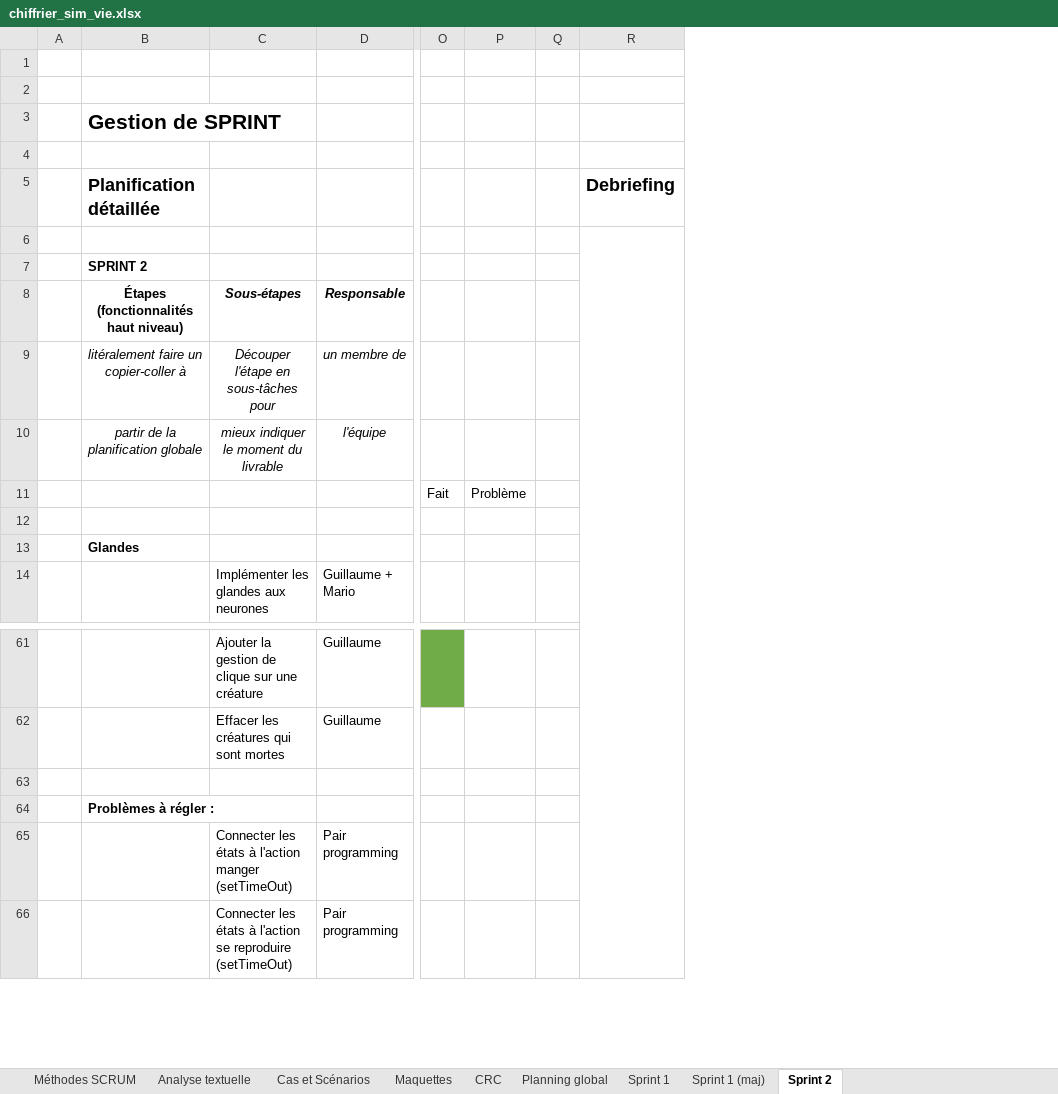
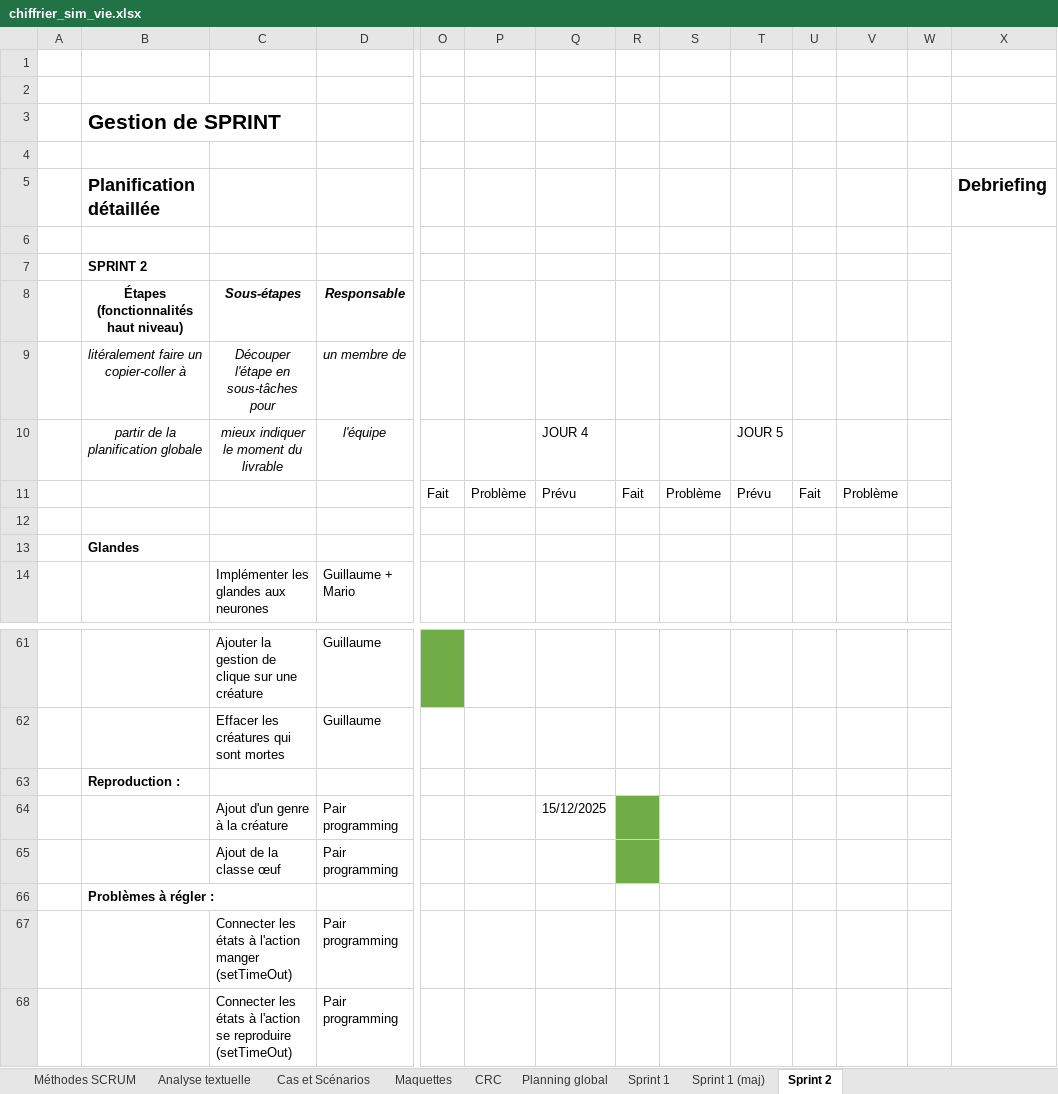
Before and after one commit to yanis3000/sim_vie, an Excel workbook: doc/chiffrier_sim_vie.xlsx, sheet Sprint 2, drawn as a sheet; only a part is shown, gaps mark what is left out; values as stored, in another font and other column widths than the file's, no borders; conditional formats not drawn; rows hold the shown columns only; the diff covers the shown part only; the diff names each change by its address in the sheet, - before the commit and + after, or states it on an @@ line.

Commit message:
add : genre des créatures + maj chiffrier jour 4

```diff
--- a/doc/chiffrier_sim_vie.xlsx (sheet Sprint 2)
+++ b/doc/chiffrier_sim_vie.xlsx (sheet Sprint 2)
+column Q, rows 10-11: JOUR 4 | Prévu
+column R, row 11: Fait
+column S, row 11: Problème
+column T, rows 10-11: JOUR 5 | Prévu
+column U, row 11: Fait
+column V, row 11: Problème
-B63 (Planification détaillée): (empty)
+B63 (Planification détaillée): Reproduction :
+row 64:  |  | Ajout d'un genre à la créature | Pair programming |  |  | 15/12/2025
+row 65:  |  | Ajout de la classe œuf | Pair programming
```
Also changed, not shown: 22 added rows and 1 edited cell elsewhere in this sheet, 3 other files.
